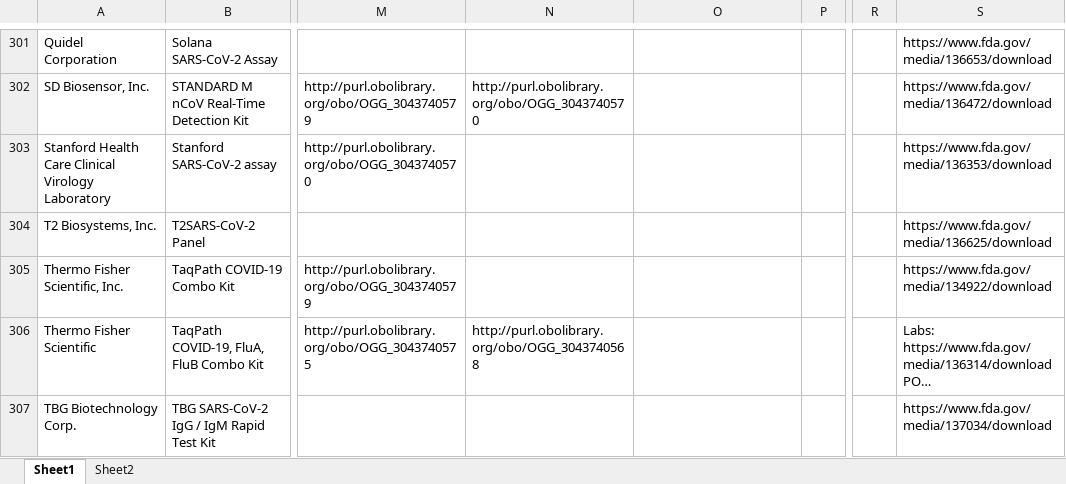
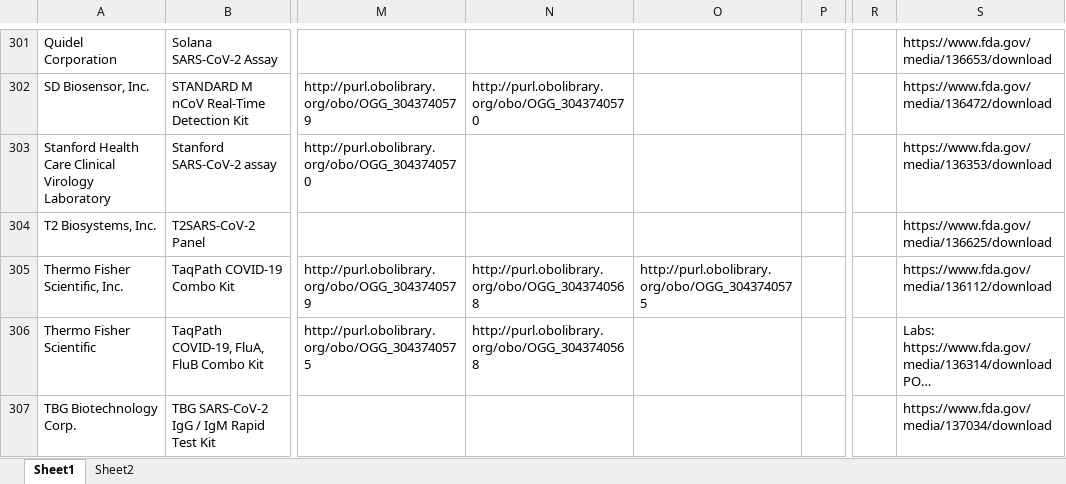
Before and after one commit to CIDO-ontology/cido, an Excel workbook: docs/FDA_EUA tests/FDAEUA_v3_Ontorat_q.xlsx, sheet Sheet1, drawn as a sheet; only a part is shown, gaps mark what is left out; long unchanged cells end in …; values as stored, in another font and other column widths than the file's, no borders; the diff names each change by its address in the sheet, - before the commit and + after, or states it on an @@ line.

```diff
--- a/docs/FDA_EUA tests/FDAEUA_v3_Ontorat_q.xlsx (sheet Sheet1)
+++ b/docs/FDA_EUA tests/FDAEUA_v3_Ontorat_q.xlsx (sheet Sheet1)
-N305: (empty)
+N305: http://purl.obolibrary.org/obo/OGG_3043740568
-O305: (empty)
+O305: http://purl.obolibrary.org/obo/OGG_3043740575
-S305: https://www.fda.gov/media/134922/download
+S305: https://www.fda.gov/media/136112/download
```
Also changed, not shown: docs/FDA_EUA tests/FDAEUAtest_pre_Ontorat.xlsx, 10 other files.
